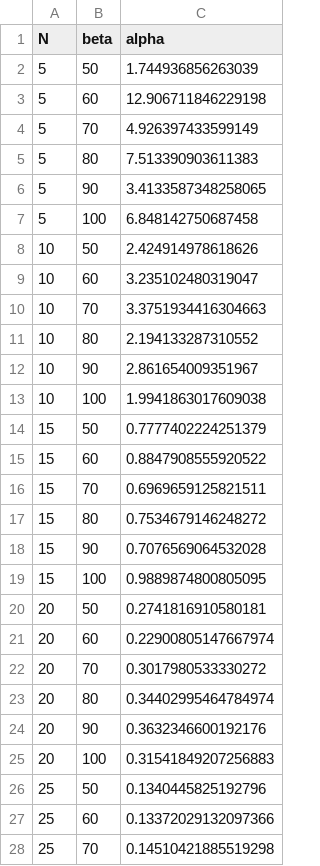
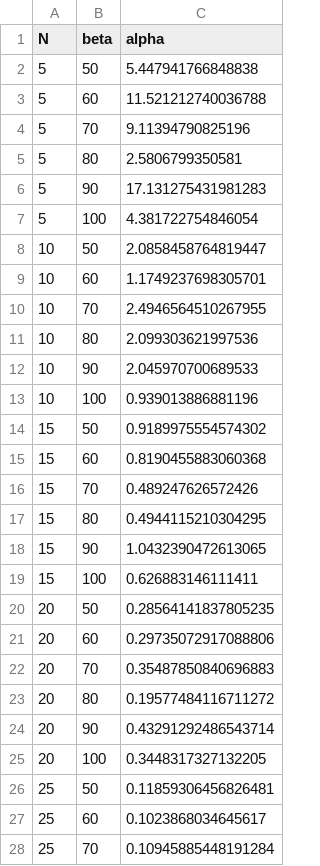
Before and after one commit to Death-Raider/Personal_Projects, a CSV file: GoalChasing_QLearning/alpha_values_per_k.csv, drawn as a sheet; only a part is shown; the diff covers the shown part only.

```diff
--- a/GoalChasing_QLearning/alpha_values_per_k.csv
+++ b/GoalChasing_QLearning/alpha_values_per_k.csv
@@ -1,28 +1,28 @@
 N,beta,alpha
-5,50,1.744936856263039
-5,60,12.906711846229198
-5,70,4.926397433599149
-5,80,7.513390903611383
-5,90,3.4133587348258065
-5,100,6.848142750687458
-10,50,2.424914978618626
-10,60,3.235102480319047
-10,70,3.3751934416304663
-10,80,2.194133287310552
-10,90,2.861654009351967
-10,100,1.9941863017609038
-15,50,0.7777402224251379
-15,60,0.8847908555920522
-15,70,0.6969659125821511
-15,80,0.7534679146248272
-15,90,0.7076569064532028
-15,100,0.9889874800805095
-20,50,0.2741816910580181
-20,60,0.22900805147667974
-20,70,0.3017980533330272
-20,80,0.34402995464784974
-20,90,0.3632346600192176
-20,100,0.31541849207256883
-25,50,0.1340445825192796
-25,60,0.13372029132097366
-25,70,0.14510421885519298
+5,50,5.447941766848838
+5,60,11.521212740036788
+5,70,9.11394790825196
+5,80,2.5806799350581
+5,90,17.131275431981283
+5,100,4.381722754846054
+10,50,2.0858458764819447
+10,60,1.1749237698305701
+10,70,2.4946564510267955
+10,80,2.099303621997536
+10,90,2.045970700689533
+10,100,0.939013886881196
+15,50,0.9189975554574302
+15,60,0.8190455883060368
+15,70,0.489247626572426
+15,80,0.4944115210304295
+15,90,1.0432390472613065
+15,100,0.626883146111411
+20,50,0.28564141837805235
+20,60,0.29735072917088806
+20,70,0.35487850840696883
+20,80,0.19577484116711272
+20,90,0.43291292486543714
+20,100,0.3448317327132205
+25,50,0.11859306456826481
+25,60,0.1023868034645617
+25,70,0.10945885448191284
```
Also changed, not shown: 9 edited cells elsewhere in this file, 57 other files.
